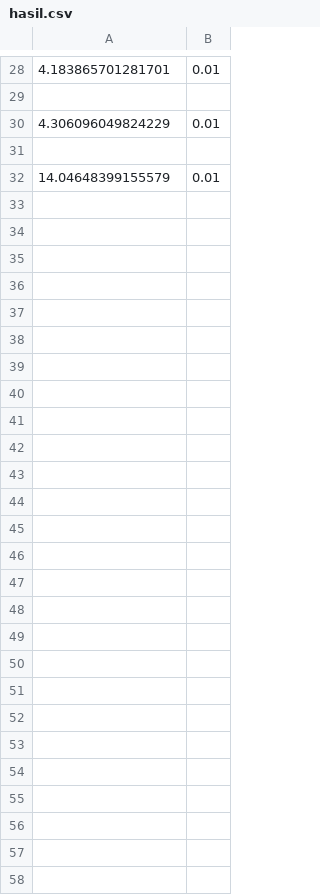
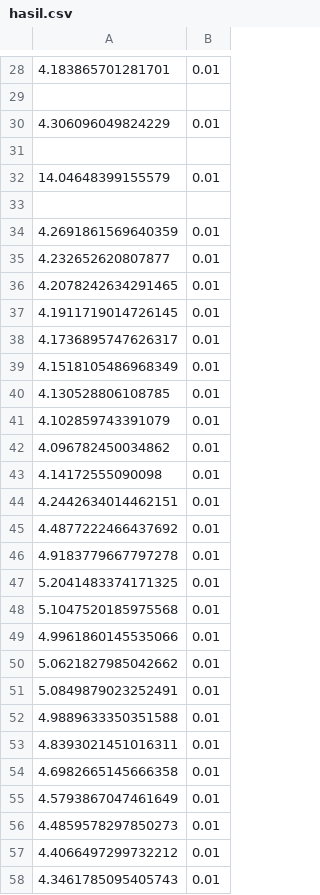
Before and after one commit to adenkun/skripsi, a CSV file: hasil.csv, drawn as a sheet; only a part is shown, gaps mark what is left out; the diff names each change by its address in the sheet, - before the commit and + after, or states it on an @@ line.

Commit message:
hasil berubah

```diff
--- a/hasil.csv
+++ b/hasil.csv
+row 33: (empty)
+row 34: 4.2691861569640359 | 0.01
+row 35: 4.232652620807877 | 0.01
+row 36: 4.2078242634291465 | 0.01
+row 37: 4.1911719014726145 | 0.01
+row 38: 4.1736895747626317 | 0.01
+row 39: 4.1518105486968349 | 0.01
+row 40: 4.130528806108785 | 0.01
+row 41: 4.102859743391079 | 0.01
+row 42: 4.096782450034862 | 0.01
+row 43: 4.14172555090098 | 0.01
+row 44: 4.2442634014462151 | 0.01
+row 45: 4.4877222466437692 | 0.01
+row 46: 4.9183779667797278 | 0.01
+row 47: 5.2041483374171325 | 0.01
+row 48: 5.1047520185975568 | 0.01
+row 49: 4.9961860145535066 | 0.01
+row 50: 5.0621827985042662 | 0.01
+row 51: 5.0849879023252491 | 0.01
+row 52: 4.9889633350351588 | 0.01
+row 53: 4.8393021451016311 | 0.01
+row 54: 4.6982665145666358 | 0.01
+row 55: 4.5793867047461649 | 0.01
+row 56: 4.4859578297850273 | 0.01
+row 57: 4.4066497299732212 | 0.01
+row 58: 4.3461785095405743 | 0.01
```
